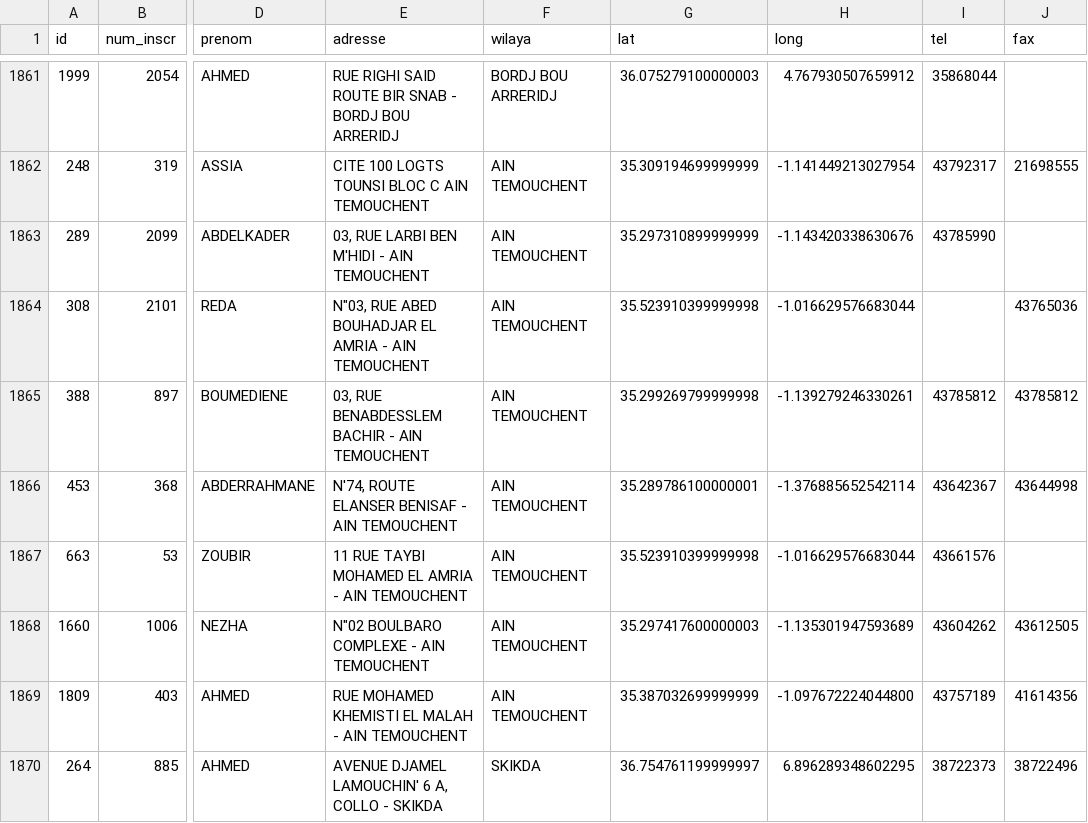
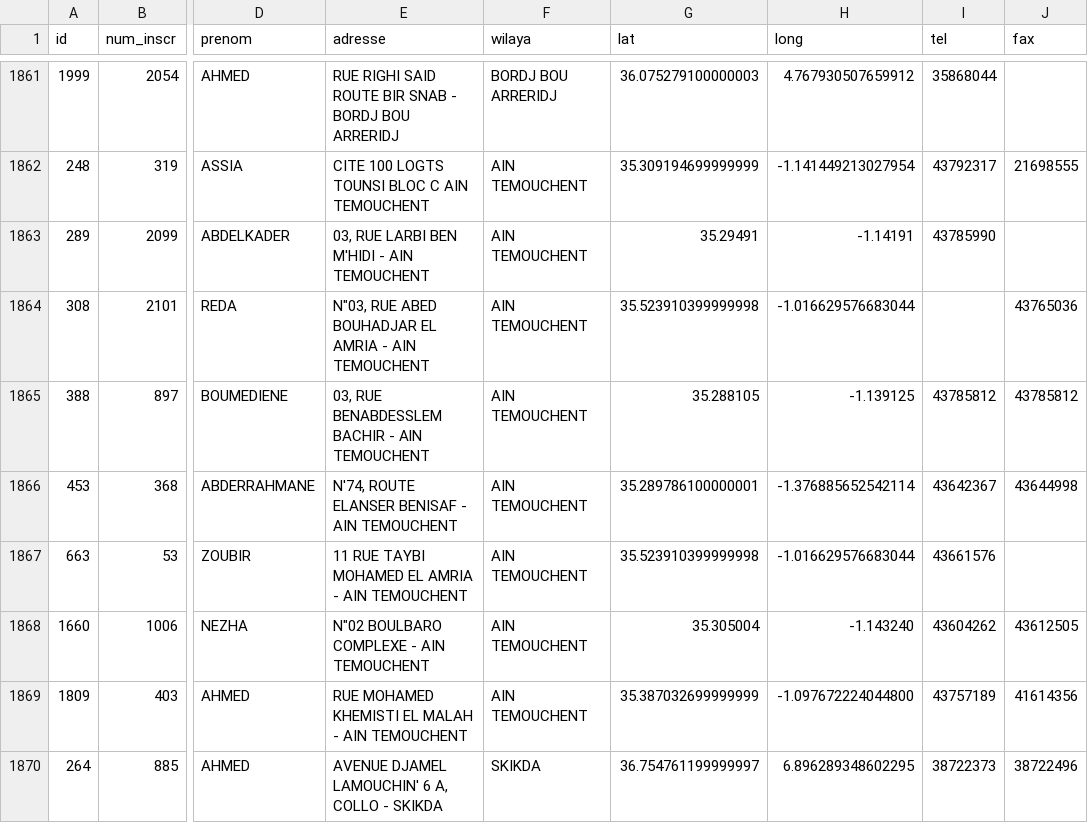
Before and after one commit to transformatek/geo-enabled-datasets, a CSV file: dz-datasets/dz-accountants/personne_physiques_correct.csv, drawn as a sheet; only a part is shown, gaps mark what is left out; the diff names each change by its address in the sheet, - before the commit and + after, or states it on an @@ line.

Commit message:
Check accountants for Ain Temouchent

```diff
--- a/dz-datasets/dz-accountants/personne_physiques_correct.csv
+++ b/dz-datasets/dz-accountants/personne_physiques_correct.csv
-G1863 (lat): 35.297310899999999
+G1863 (lat): 35.29491
-H1863 (long): -1.143420338630676
+H1863 (long): -1.14191
-G1865 (lat): 35.299269799999998
+G1865 (lat): 35.288105
-H1865 (long): -1.139279246330261
+H1865 (long): -1.139125
-G1868 (lat): 35.297417600000003
+G1868 (lat): 35.305004
-H1868 (long): -1.135301947593689
+H1868 (long): -1.143240
```
